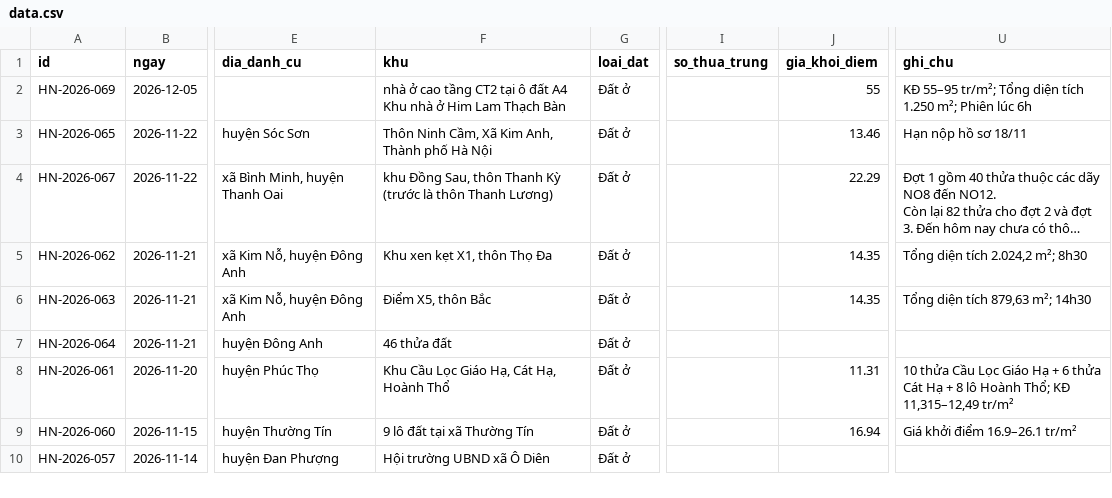
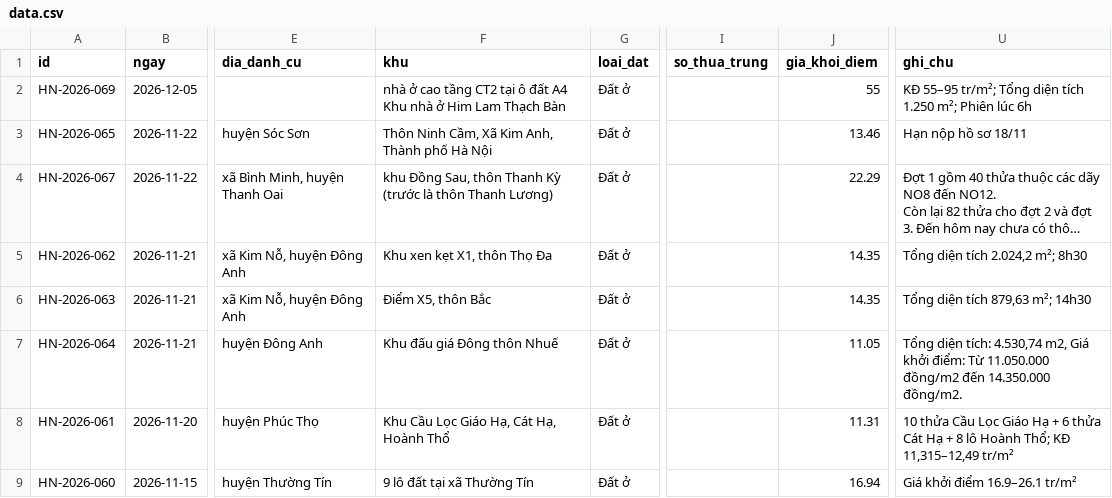
Before and after one commit to pnhimai98-creator/ban-do-dau-gia, a CSV file: data.csv, drawn as a sheet; only a part is shown, gaps mark what is left out; the shorter side is filled out with more unchanged rows; long unchanged cells end in …; the diff names each change by its address in the sheet, - before the commit and + after, or states it on an @@ line.

Commit message:
Bảng tính: sửa 1 phiên

```diff
--- a/data.csv
+++ b/data.csv
-F7 (khu): 46 thửa đất
+F7 (khu): Khu đấu giá Đông thôn Nhuế
-J7 (gia_khoi_diem): (empty)
+J7 (gia_khoi_diem): 11.05
-U7 (ghi_chu): (empty)
+U7 (ghi_chu): Tổng diện tích: 4.530,74 m2, Giá khởi điểm: Từ 11.050.000 đồng/m2 đến 14.350.000 đồng/m2.
```
